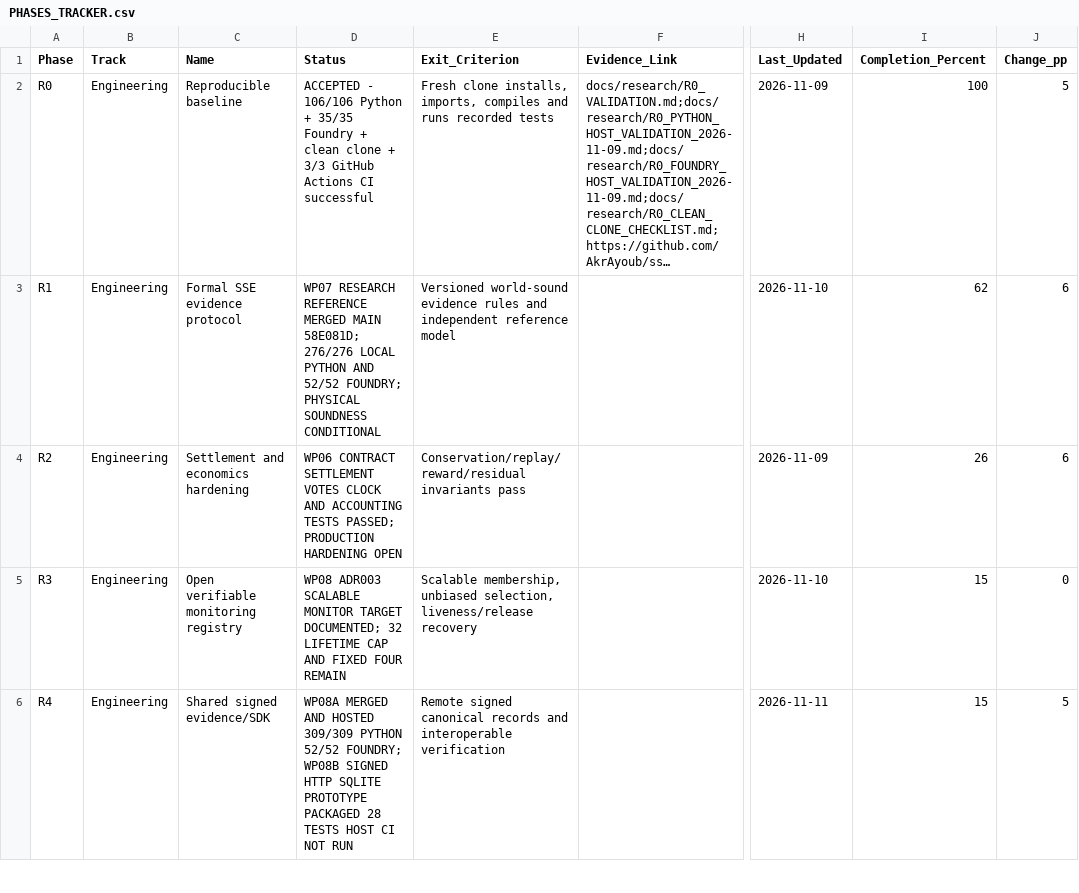
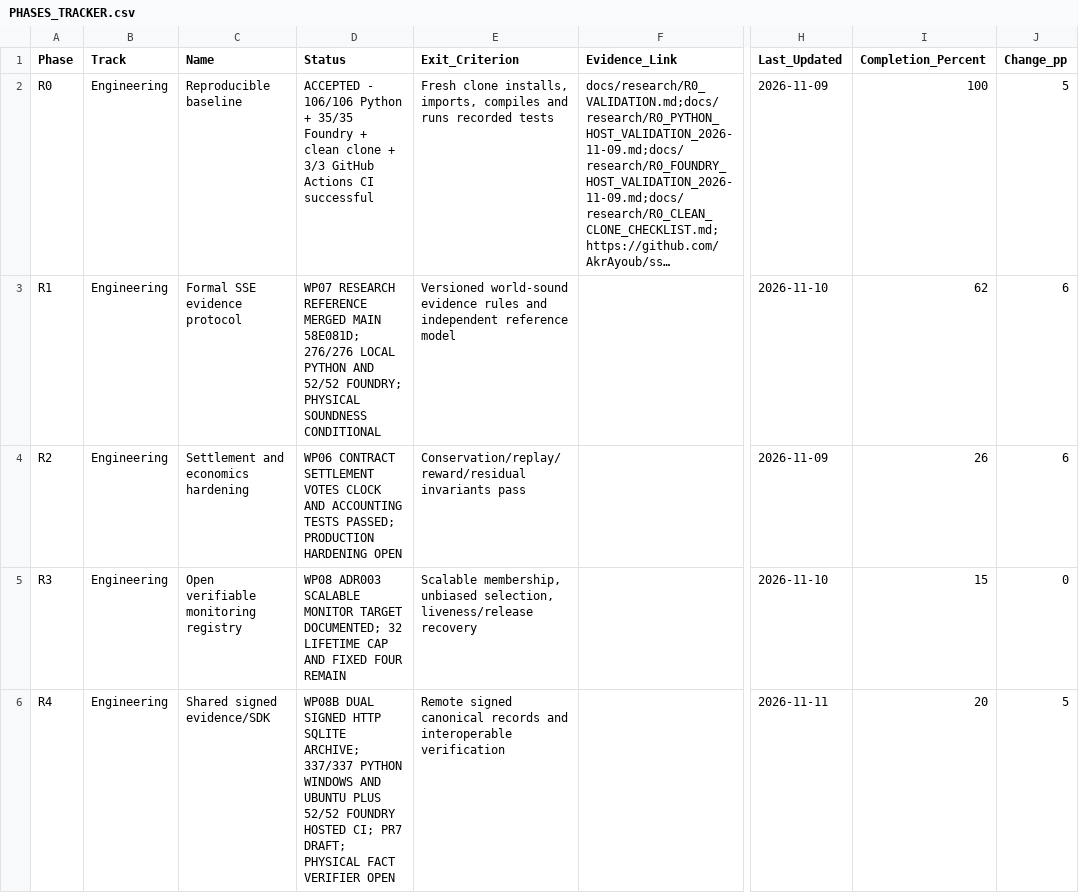
Before and after one commit to AkrAyoub/sse-research, a CSV file: docs/research/PHASES_TRACKER.csv, drawn as a sheet; only a part is shown, gaps mark what is left out; long unchanged cells end in …; the diff covers the shown part only; the diff names each change by its address in the sheet, - before the commit and + after, or states it on an @@ line.

Commit message:
Track WP08B verified 337-test CI milestone and provisional R4 completion

```diff
--- a/docs/research/PHASES_TRACKER.csv
+++ b/docs/research/PHASES_TRACKER.csv
-D6 (Status): WP08A MERGED AND HOSTED 309/309 PYTHON 52/52 FOUNDRY; WP08B SIGNED HTTP SQLITE PROTOTYPE PACKAGED 28 TESTS HOST CI NOT RUN
+D6 (Status): WP08B DUAL SIGNED HTTP SQLITE ARCHIVE; 337/337 PYTHON WINDOWS AND UBUNTU PLUS 52/52 FOUNDRY HOSTED CI; PR7 DRAFT; PHYSICAL FACT VERIFIER OPEN
-I6 (Completion_Percent): 15
+I6 (Completion_Percent): 20
```
Also changed, not shown: 1 edited cell elsewhere in this file.
